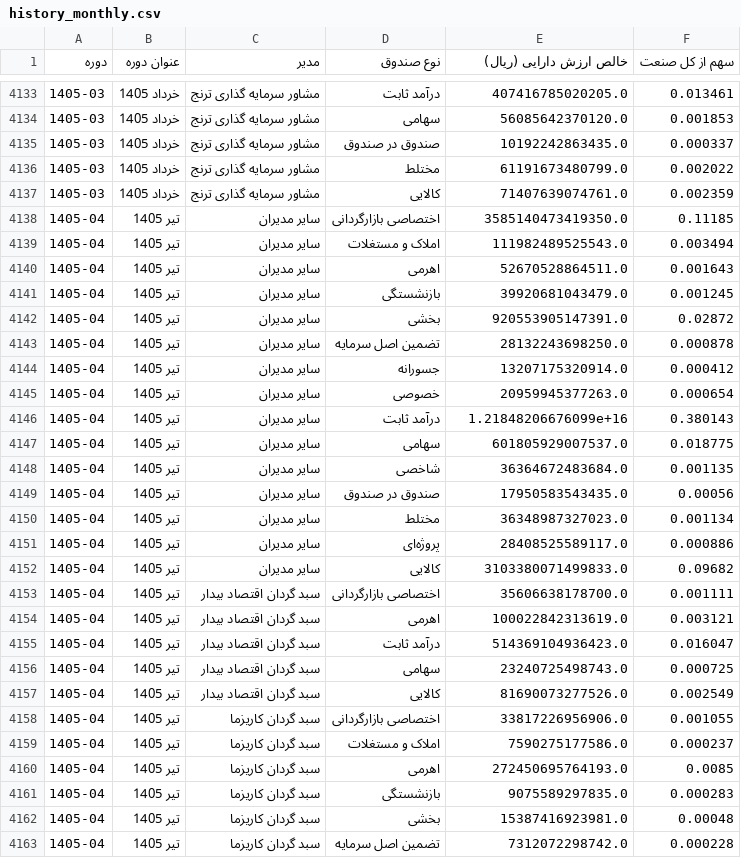
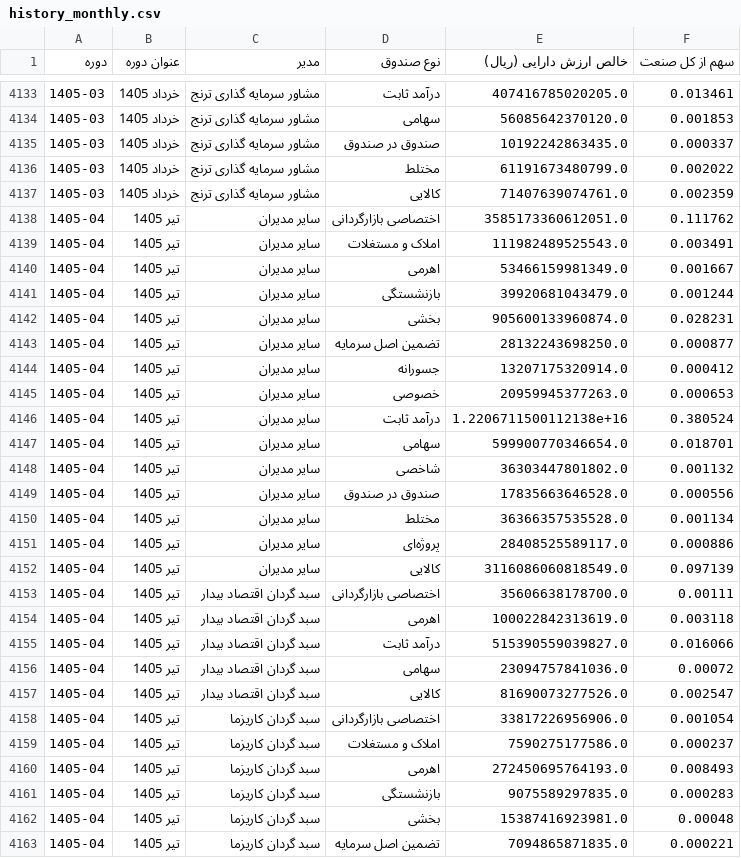
Before and after one commit to gh-azad/fund-market-report, a CSV file: history_monthly.csv, drawn as a sheet; only a part is shown, gaps mark what is left out; the diff covers the shown part only.

```diff
--- a/history_monthly.csv
+++ b/history_monthly.csv
@@ -4137,27 +4137,27 @@
 1405-03,خرداد 1405,مشاور سرمایه گذاری ترنج,کالایی,71407639074761.0,0.002359
-1405-04,تیر 1405,سایر مدیران,اختصاصی بازارگردانی,3585140473419350.0,0.11185
-1405-04,تیر 1405,سایر مدیران,املاک و مستغلات,111982489525543.0,0.003494
-1405-04,تیر 1405,سایر مدیران,اهرمی,52670528864511.0,0.001643
-1405-04,تیر 1405,سایر مدیران,بازنشستگی,39920681043479.0,0.001245
-1405-04,تیر 1405,سایر مدیران,بخشی,920553905147391.0,0.02872
-1405-04,تیر 1405,سایر مدیران,تضمین اصل سرمایه,28132243698250.0,0.000878
+1405-04,تیر 1405,سایر مدیران,اختصاصی بازارگردانی,3585173360612051.0,0.111762
+1405-04,تیر 1405,سایر مدیران,املاک و مستغلات,111982489525543.0,0.003491
+1405-04,تیر 1405,سایر مدیران,اهرمی,53466159981349.0,0.001667
+1405-04,تیر 1405,سایر مدیران,بازنشستگی,39920681043479.0,0.001244
+1405-04,تیر 1405,سایر مدیران,بخشی,905600133960874.0,0.028231
+1405-04,تیر 1405,سایر مدیران,تضمین اصل سرمایه,28132243698250.0,0.000877
 1405-04,تیر 1405,سایر مدیران,جسورانه,13207175320914.0,0.000412
-1405-04,تیر 1405,سایر مدیران,خصوصی,20959945377263.0,0.000654
-1405-04,تیر 1405,سایر مدیران,درآمد ثابت,1.21848206676099e+16,0.380143
-1405-04,تیر 1405,سایر مدیران,سهامی,601805929007537.0,0.018775
-1405-04,تیر 1405,سایر مدیران,شاخصی,36364672483684.0,0.001135
-1405-04,تیر 1405,سایر مدیران,صندوق در صندوق,17950583543435.0,0.00056
-1405-04,تیر 1405,سایر مدیران,مختلط,36348987327023.0,0.001134
+1405-04,تیر 1405,سایر مدیران,خصوصی,20959945377263.0,0.000653
+1405-04,تیر 1405,سایر مدیران,درآمد ثابت,1.2206711500112138e+16,0.380524
+1405-04,تیر 1405,سایر مدیران,سهامی,599900770346654.0,0.018701
+1405-04,تیر 1405,سایر مدیران,شاخصی,36303447801802.0,0.001132
+1405-04,تیر 1405,سایر مدیران,صندوق در صندوق,17835663646528.0,0.000556
+1405-04,تیر 1405,سایر مدیران,مختلط,36366357535528.0,0.001134
 1405-04,تیر 1405,سایر مدیران,پروژه‌ای,28408525589117.0,0.000886
-1405-04,تیر 1405,سایر مدیران,کالایی,3103380071499833.0,0.09682
-1405-04,تیر 1405,سبد گردان اقتصاد بیدار,اختصاصی بازارگردانی,35606638178700.0,0.001111
-1405-04,تیر 1405,سبد گردان اقتصاد بیدار,اهرمی,100022842313619.0,0.003121
-1405-04,تیر 1405,سبد گردان اقتصاد بیدار,درآمد ثابت,514369104936423.0,0.016047
-1405-04,تیر 1405,سبد گردان اقتصاد بیدار,سهامی,23240725498743.0,0.000725
-1405-04,تیر 1405,سبد گردان اقتصاد بیدار,کالایی,81690073277526.0,0.002549
-1405-04,تیر 1405,سبد گردان کاریزما,اختصاصی بازارگردانی,33817226956906.0,0.001055
+1405-04,تیر 1405,سایر مدیران,کالایی,3116086060818549.0,0.097139
+1405-04,تیر 1405,سبد گردان اقتصاد بیدار,اختصاصی بازارگردانی,35606638178700.0,0.00111
+1405-04,تیر 1405,سبد گردان اقتصاد بیدار,اهرمی,100022842313619.0,0.003118
+1405-04,تیر 1405,سبد گردان اقتصاد بیدار,درآمد ثابت,515390559039827.0,0.016066
+1405-04,تیر 1405,سبد گردان اقتصاد بیدار,سهامی,23094757841036.0,0.00072
+1405-04,تیر 1405,سبد گردان اقتصاد بیدار,کالایی,81690073277526.0,0.002547
+1405-04,تیر 1405,سبد گردان کاریزما,اختصاصی بازارگردانی,33817226956906.0,0.001054
 1405-04,تیر 1405,سبد گردان کاریزما,املاک و مستغلات,7590275177586.0,0.000237
-1405-04,تیر 1405,سبد گردان کاریزما,اهرمی,272450695764193.0,0.0085
+1405-04,تیر 1405,سبد گردان کاریزما,اهرمی,272450695764193.0,0.008493
 1405-04,تیر 1405,سبد گردان کاریزما,بازنشستگی,9075589297835.0,0.000283
 1405-04,تیر 1405,سبد گردان کاریزما,بخشی,15387416923981.0,0.00048
-1405-04,تیر 1405,سبد گردان کاریزما,تضمین اصل سرمایه,7312072298742.0,0.000228
+1405-04,تیر 1405,سبد گردان کاریزما,تضمین اصل سرمایه,7094865871835.0,0.000221
```
Also changed, not shown: 52 edited cells elsewhere in this file, history.csv, history_quarterly.csv, 1 other file.
